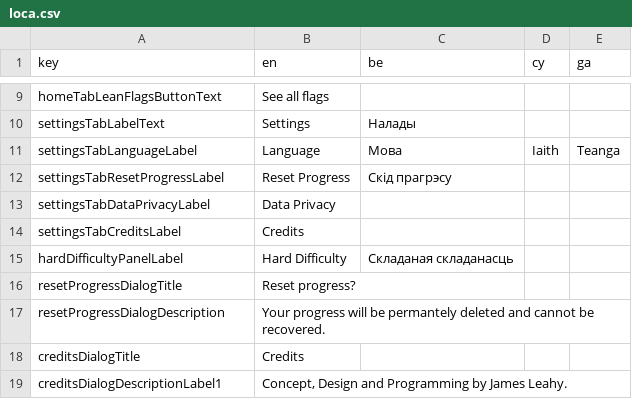
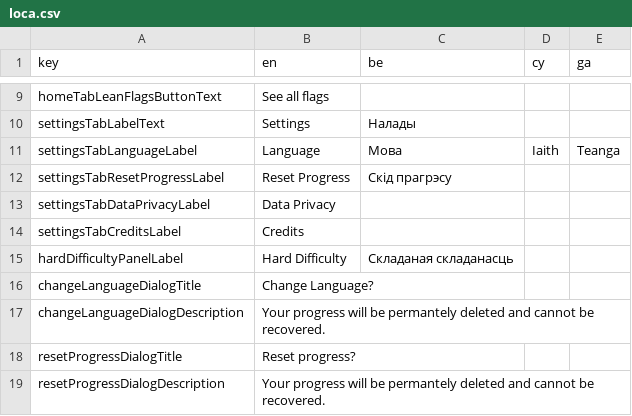
Before and after one commit to defuncart/bratacha, a CSV file: assets_dev/loca/loca.csv, drawn as a sheet; only a part is shown, gaps mark what is left out; the shorter side is filled out with more unchanged rows.

Commit message:
Add confirm dialog before switching languages.

```diff
--- a/assets_dev/loca/loca.csv
+++ b/assets_dev/loca/loca.csv
@@ -15,2 +15,4 @@ settingsTabCreditsLabel;Credits;;;
 hardDifficultyPanelLabel;Hard Difficulty;Складаная складанасць;;
+changeLanguageDialogTitle;Change Language?;;;
+changeLanguageDialogDescription;Your progress will be permantely deleted and cannot be recovered.;;;
 resetProgressDialogTitle;Reset progress?;;;
```
Also changed, not shown: 4 other files.
